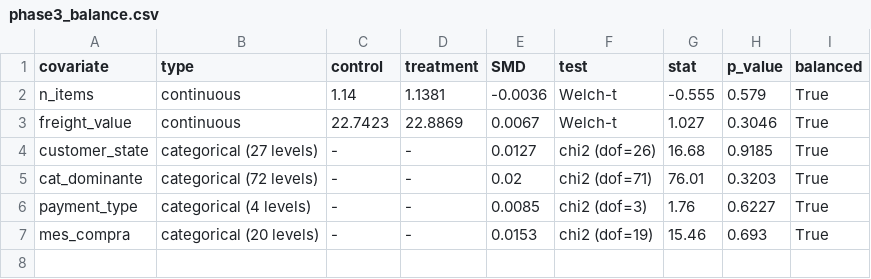
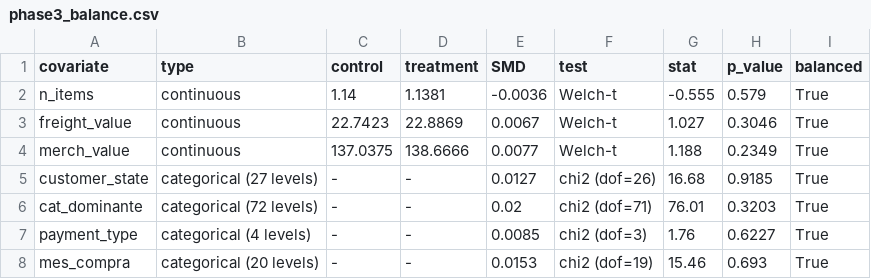
Before and after one commit to luciaparvaz/ab-testing-marketplace-olist, a CSV file: english/outputs/tables/phase3_balance.csv, drawn as a sheet.

```diff
--- a/english/outputs/tables/phase3_balance.csv
+++ b/english/outputs/tables/phase3_balance.csv
@@ -3,2 +3,3 @@ n_items,continuous,1.14,1.1381,-0.0036,Welch-t,-0.555,0.579,True
 freight_value,continuous,22.7423,22.8869,0.0067,Welch-t,1.027,0.3046,True
+merch_value,continuous,137.0375,138.6666,0.0077,Welch-t,1.188,0.2349,True
 customer_state,categorical (27 levels),-,-,0.0127,chi2 (dof=26),16.68,0.9185,True
```
Also changed, not shown: outputs/tables/fase3_balance.csv, 36 other files.
